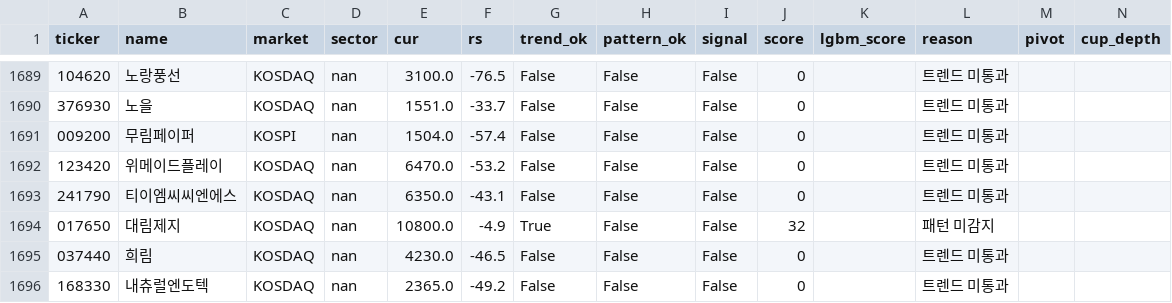
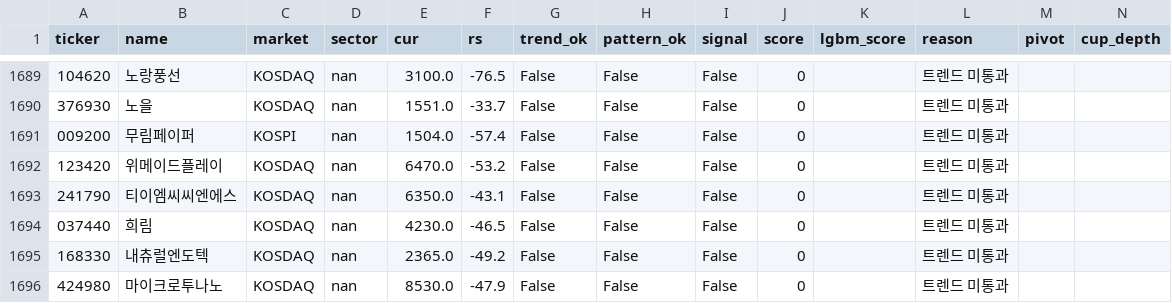
Before and after one commit to sosonamso/engi_stock_ai, a CSV file: scanner_kr_all.csv, drawn as a sheet; only a part is shown, gaps mark what is left out; the shorter side is filled out with more unchanged rows; rows hold the shown columns only; the diff names each change by its address in the sheet, - before the commit and + after, or states it on an @@ line.

```diff
--- a/scanner_kr_all.csv
+++ b/scanner_kr_all.csv
-row 1694: 017650 | 대림제지 | KOSDAQ | nan | 10800.0 | -4.9 | True | False | False | 32 |  | 패턴 미감지
```
